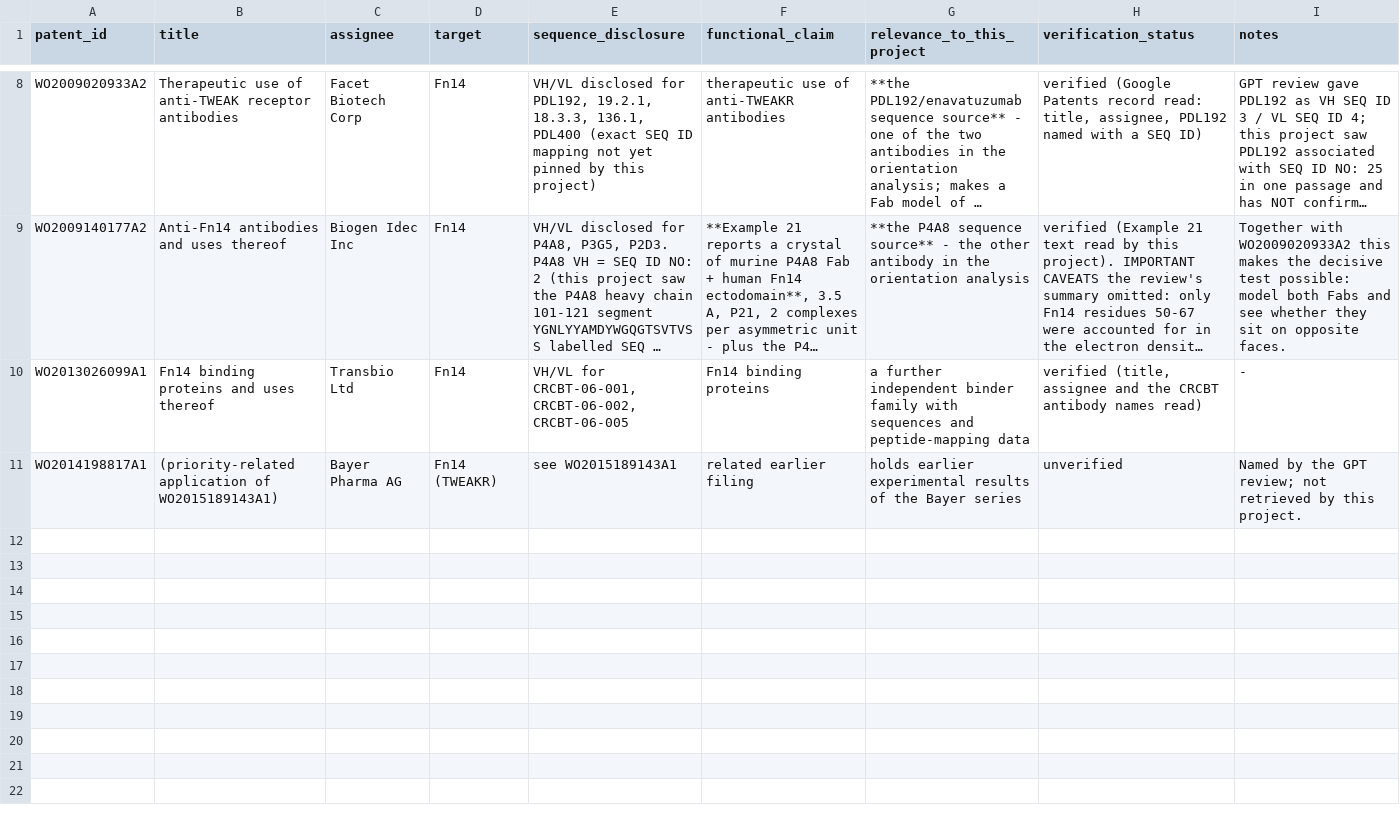
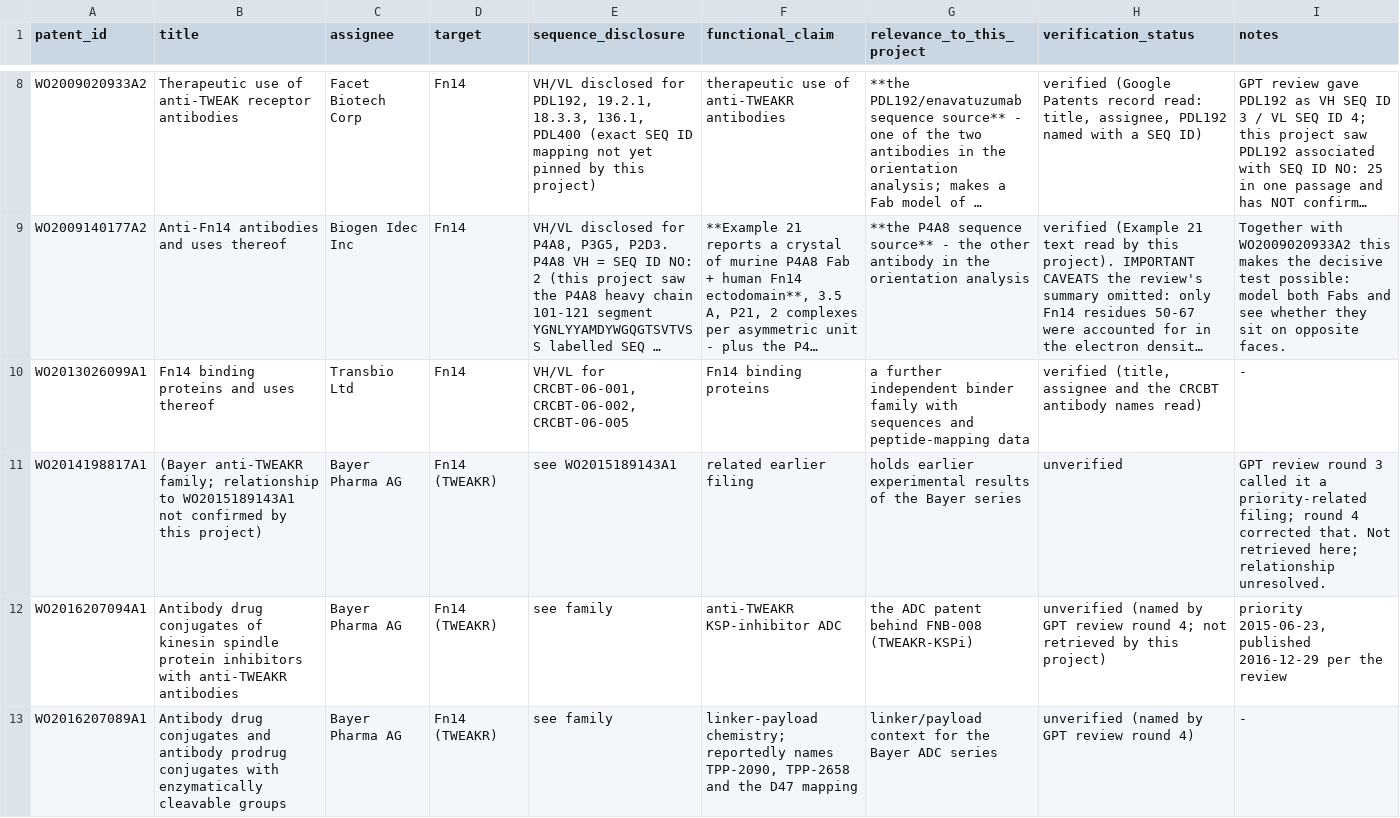
Before and after one commit to leezx/TWEAKR-manuscript, a TSV file: analyses/2026-11-03_fn14-epitope-atlas/tables/patent_disclosed_binders.tsv, drawn as a sheet; only a part is shown, gaps mark what is left out; long unchanged cells end in …; the diff names each change by its address in the sheet, - before the commit and + after, or states it on an @@ line.

```diff
--- a/analyses/2026-11-03_fn14-epitope-atlas/tables/patent_disclosed_binders.tsv
+++ b/analyses/2026-11-03_fn14-epitope-atlas/tables/patent_disclosed_binders.tsv
-B11 (title): (priority-related application of WO2015189143A1)
+B11 (title): (Bayer anti-TWEAKR family; relationship to WO2015189143A1 not confirmed by this project)
-I11 (notes): Named by the GPT review; not retrieved by this project.
+I11 (notes): GPT review round 3 called it a priority-related filing; round 4 corrected that. Not retrieved here; relationship unresolved.
+row 12: WO2016207094A1 | Antibody drug conjugates of kinesin spindle protein inhibitors with anti-TWEAKR antibodies | Bayer Pharma AG | Fn14 (TWEAKR) | see family | anti-TWEAKR KSP-inhibitor ADC | the ADC patent behind FNB-008 (TWEAKR-KSPi) | unverified (named by GPT review round 4; not retrieved by this project) | priority 2015-06-23, published 2016-12-29 per the review
+row 13: WO2016207089A1 | Antibody drug conjugates and antibody prodrug conjugates with enzymatically cleavable groups | Bayer Pharma AG | Fn14 (TWEAKR) | see family | linker-payload chemistry; reportedly names TPP-2090, TPP-2658 and the D47 mapping | linker/payload context for the Bayer ADC series | unverified (named by GPT review round 4) | -
```
Also changed, not shown: analyses/2026-11-03_fn14-epitope-atlas/manifests/outputs.tsv, 6 other files.
